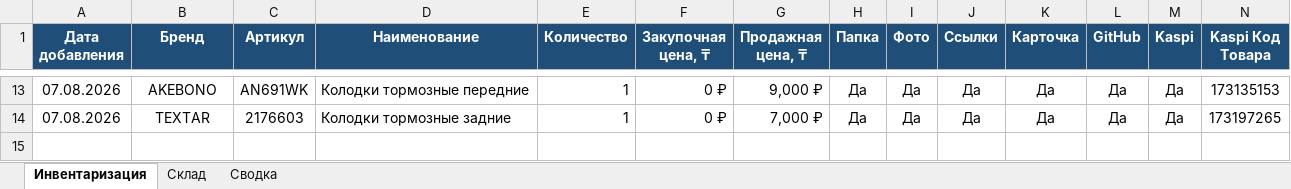
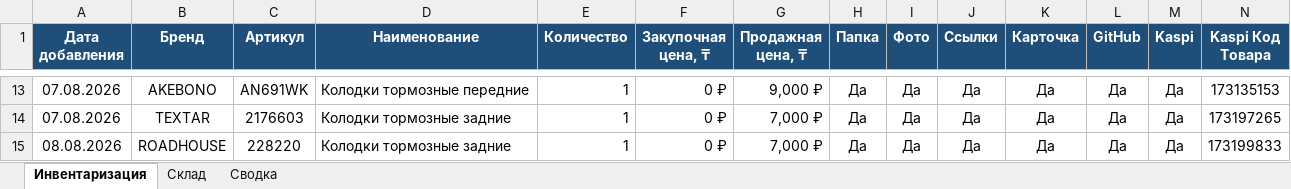
Before and after one commit to motorpartslimbo/AutoPartsCatalog, an Excel workbook: stock_v1.0.xlsx, sheet Инвентаризация, drawn as a sheet; only a part is shown, gaps mark what is left out; values as stored, in another font and other column widths than the file's, no borders; rows hold the shown columns only; the diff names each change by its address in the sheet, - before the commit and + after, or states it on an @@ line.

```diff
--- a/stock_v1.0.xlsx (sheet Инвентаризация)
+++ b/stock_v1.0.xlsx (sheet Инвентаризация)
+row 15: 08.08.2026 | ROADHOUSE | 228220 | Колодки тормозные задние | 1 | 0 ₽ | 7,000 ₽ | Да | Да | Да | Да | Да | Да | 173199833
```
Also changed, not shown: sheet Склад, sheet Сводка, 15 other files.
